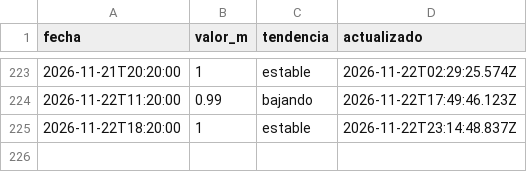
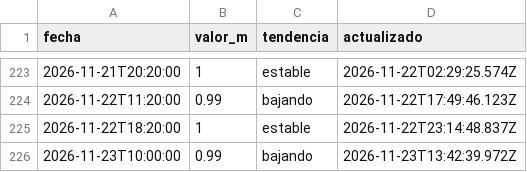
Before and after one commit to geraldinejacobs-ops/rio-lujan-bot, a CSV file: data/historial-rio-lujan.csv, drawn as a sheet; only a part is shown, gaps mark what is left out; the diff names each change by its address in the sheet, - before the commit and + after, or states it on an @@ line.

```diff
--- a/data/historial-rio-lujan.csv
+++ b/data/historial-rio-lujan.csv
+row 226: 2026-11-23T10:00:00 | 0.99 | bajando | 2026-11-23T13:42:39.972Z
```
Also changed, not shown: 1 other file.
